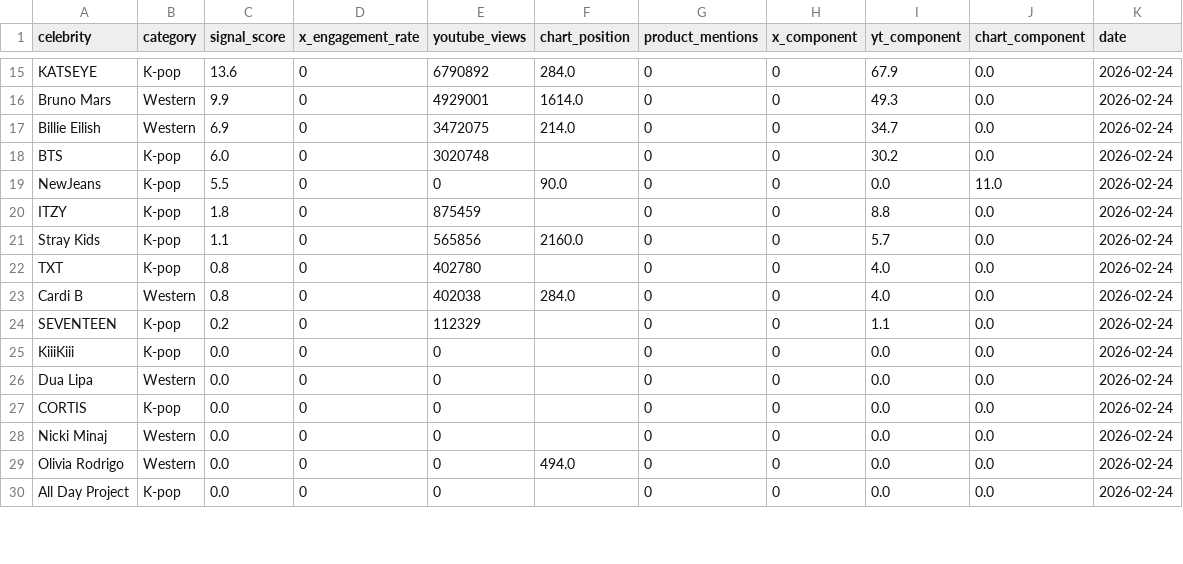
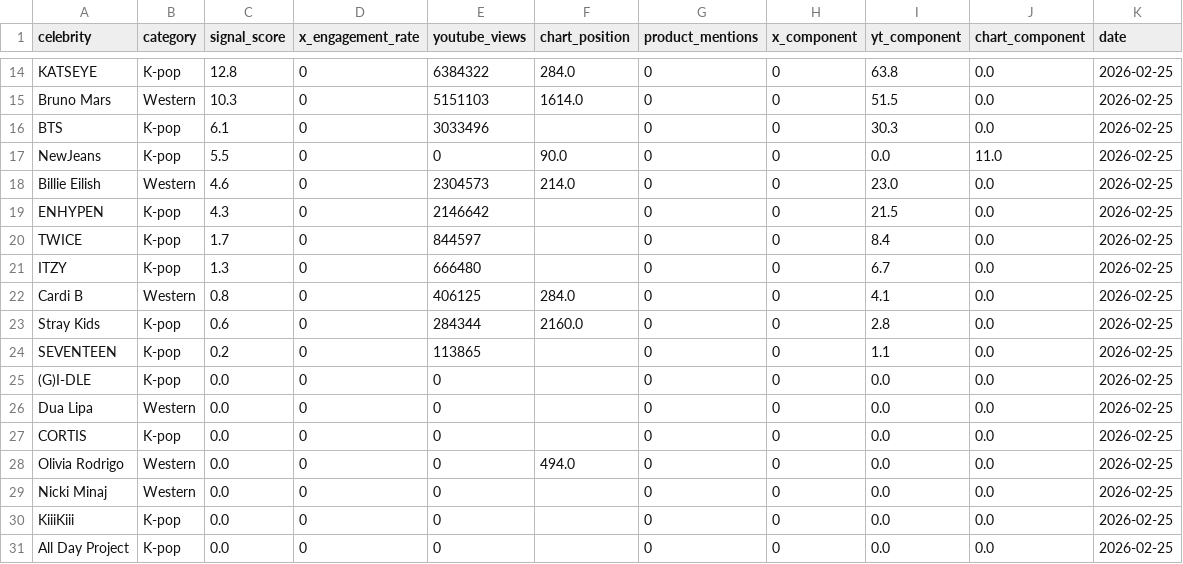
Before and after one commit to helloemzy/fandom-tracker, a CSV file: data/rankings.csv, drawn as a sheet; only a part is shown, gaps mark what is left out; removed rows and columns are numbered as before the commit, all else as after; the diff covers the shown part only; the diff names each change by its address in the sheet, - before the commit and + after, or states it on an @@ line.

```diff
--- a/data/rankings.csv
+++ b/data/rankings.csv
-C14 (signal_score): 13.6
+C14 (signal_score): 12.8
-E14 (youtube_views): 6790892
+E14 (youtube_views): 6384322
-I14 (yt_component): 67.9
+I14 (yt_component): 63.8
-K14:K15 (date): 2026-02-24
+K14:K15 (date): 2026-02-25
-C15 (signal_score): 9.9
+C15 (signal_score): 10.3
-E15 (youtube_views): 4929001
+E15 (youtube_views): 5151103
-I15 (yt_component): 49.3
+I15 (yt_component): 51.5
-row 17: Billie Eilish | Western | 6.9 | 0 | 3472075 | 214.0 | 0 | 0 | 34.7 | 0.0 | 2026-02-24
-C16 (signal_score): 6.0
+C16 (signal_score): 6.1
-E16 (youtube_views): 3020748
+E16 (youtube_views): 3033496
-I16 (yt_component): 30.2
+I16 (yt_component): 30.3
-K16:K17 (date): 2026-02-24
+K16:K17 (date): 2026-02-25
+row 18: Billie Eilish | Western | 4.6 | 0 | 2304573 | 214.0 | 0 | 0 | 23.0 | 0.0 | 2026-02-25
+row 19: ENHYPEN | K-pop | 4.3 | 0 | 2146642 |  | 0 | 0 | 21.5 | 0.0 | 2026-02-25
+row 20: TWICE | K-pop | 1.7 | 0 | 844597 |  | 0 | 0 | 8.4 | 0.0 | 2026-02-25
-C21 (signal_score): 1.8
+C21 (signal_score): 1.3
-E21 (youtube_views): 875459
+E21 (youtube_views): 666480
-I21 (yt_component): 8.8
+I21 (yt_component): 6.7
-K21 (date): 2026-02-24
+K21 (date): 2026-02-25
-row 21: Stray Kids | K-pop | 1.1 | 0 | 565856 | 2160.0 | 0 | 0 | 5.7 | 0.0 | 2026-02-24
-row 22: TXT | K-pop | 0.8 | 0 | 402780 |  | 0 | 0 | 4.0 | 0.0 | 2026-02-24
-E22 (youtube_views): 402038
+E22 (youtube_views): 406125
-I22 (yt_component): 4.0
+I22 (yt_component): 4.1
-K22 (date): 2026-02-24
+K22 (date): 2026-02-25
+row 23: Stray Kids | K-pop | 0.6 | 0 | 284344 | 2160.0 | 0 | 0 | 2.8 | 0.0 | 2026-02-25
-E24 (youtube_views): 112329
+E24 (youtube_views): 113865
-K24:K27 (date): 2026-02-24
+K24:K27 (date): 2026-02-25
-A25 (celebrity): KiiiKiii
+A25 (celebrity): (G)I-DLE
+row 28: Olivia Rodrigo | Western | 0.0 | 0 | 0 | 494.0 | 0 | 0 | 0.0 | 0.0 | 2026-02-25
-K29:K31 (date): 2026-02-24
+K29:K31 (date): 2026-02-25
-A30 (celebrity): Olivia Rodrigo
+A30 (celebrity): KiiiKiii
-B30 (category): Western
+B30 (category): K-pop
-F30 (chart_position): 494.0
+F30 (chart_position): (empty)
```
Also changed, not shown: 2 removed rows and 40 edited cells elsewhere in this file, data/youtube_data.csv.
